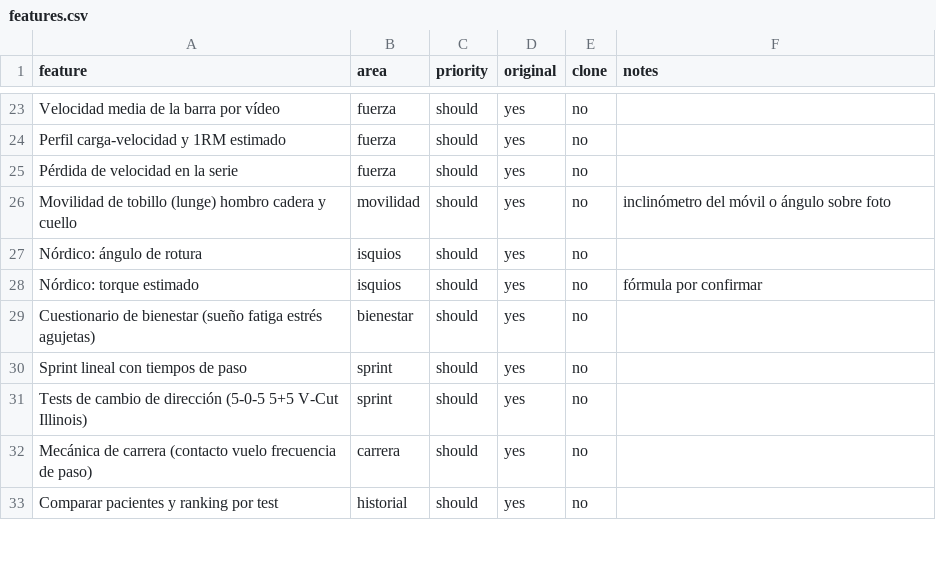
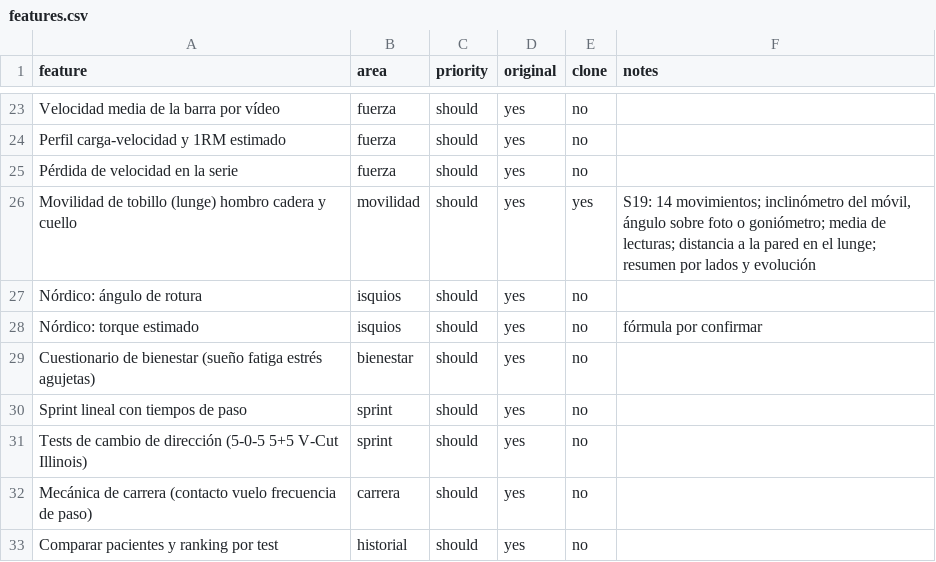
Before and after one commit to adrianolivascano05-maker/Fisiolab, a CSV file: replica/features.csv, drawn as a sheet; only a part is shown, gaps mark what is left out.

```diff
--- a/replica/features.csv
+++ b/replica/features.csv
@@ -25,3 +25,3 @@ Perfil carga-velocidad y 1RM estimado,fuerza,should,yes,no,
 Pérdida de velocidad en la serie,fuerza,should,yes,no,
-Movilidad de tobillo (lunge) hombro cadera y cuello,movilidad,should,yes,no,inclinómetro del móvil o ángulo sobre foto
+Movilidad de tobillo (lunge) hombro cadera y cuello,movilidad,should,yes,yes,"S19: 14 movimientos; inclinómetro del móvil, ángulo sobre foto o goniómetro; media de lecturas; distancia a la pared en el lunge; resumen por lados y evolución"
 Nórdico: ángulo de rotura,isquios,should,yes,no,
```
Also changed, not shown: 37 other files.
